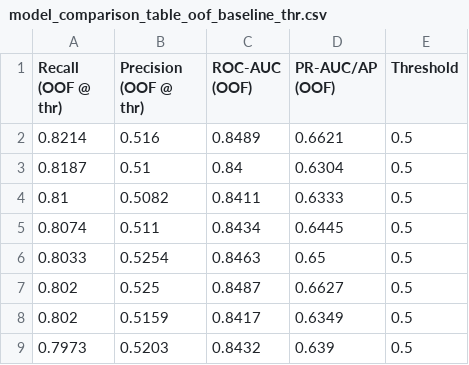
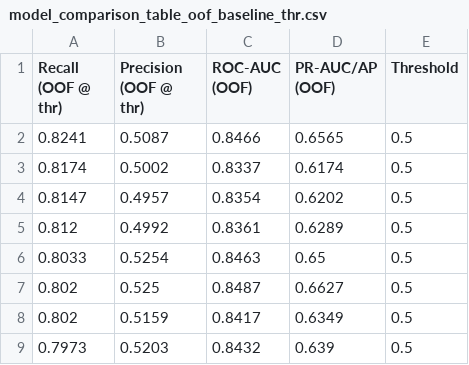
Before and after one commit to amschiltz/springboard_projects, a CSV file: Capstone_2/reports/model_comparison_table_oof_baseline_thr.csv, drawn as a sheet; removed rows and columns are numbered as before the commit, all else as after; the diff names each change by its address in the sheet, - before the commit and + after, or states it on an @@ line.

Commit message:
Cleanup feature set sections, complete modeling section, correct Majority baseline classifier to Stratified baseline classifier, start results section

```diff
--- a/Capstone_2/reports/model_comparison_table_oof_baseline_thr.csv
+++ b/Capstone_2/reports/model_comparison_table_oof_baseline_thr.csv
-row 2: 0.8214 | 0.516 | 0.8489 | 0.6621 | 0.5
-row 3: 0.8187 | 0.51 | 0.84 | 0.6304 | 0.5
-row 4: 0.81 | 0.5082 | 0.8411 | 0.6333 | 0.5
-row 5: 0.8074 | 0.511 | 0.8434 | 0.6445 | 0.5
+row 2: 0.8241 | 0.5087 | 0.8466 | 0.6565 | 0.5
+row 3: 0.8174 | 0.5002 | 0.8337 | 0.6174 | 0.5
+row 4: 0.8147 | 0.4957 | 0.8354 | 0.6202 | 0.5
+row 5: 0.812 | 0.4992 | 0.8361 | 0.6289 | 0.5
```
Also changed, not shown: Capstone_2/reports/constraint_table_oof.csv, 1 other file.
